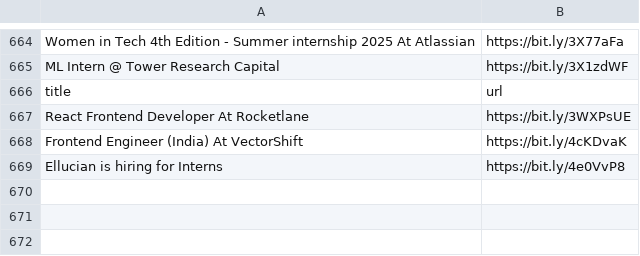
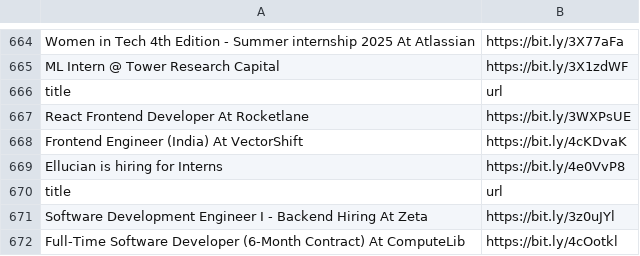
Before and after one commit to AbyvargheseMandapathel/job_updates_bot, a CSV file: output.csv, drawn as a sheet; only a part is shown, gaps mark what is left out; the diff names each change by its address in the sheet, - before the commit and + after, or states it on an @@ line.

Commit message:
Update output.csv - 2024-09-01 15:32:12

```diff
--- a/output.csv
+++ b/output.csv
+row 670: title | url
+row 671: Software Development Engineer I - Backend Hiring At Zeta | https://bit.ly/3z0uJYl
+row 672: Full-Time Software Developer (6-Month Contract) At ComputeLib | https://bit.ly/4cOotkl
```
